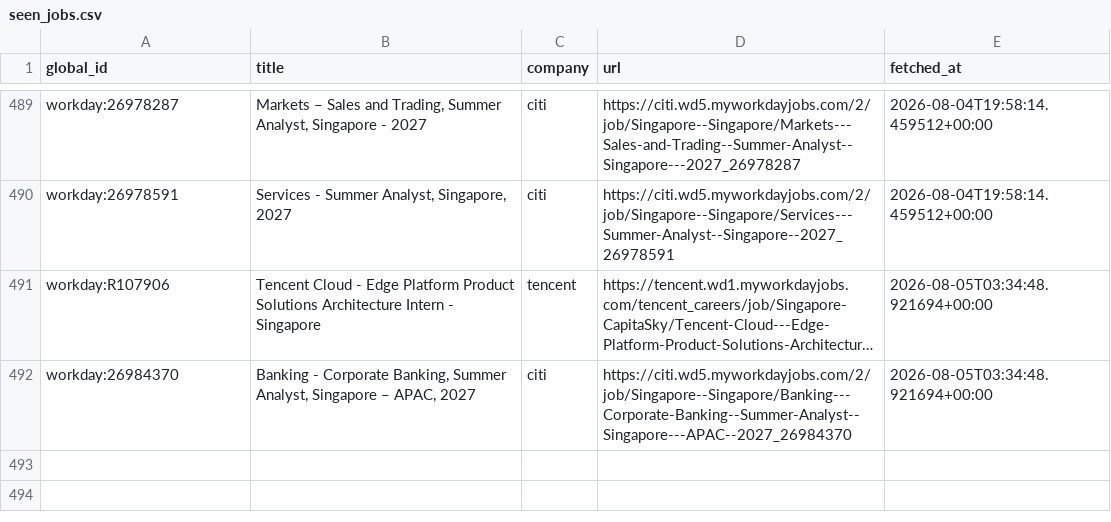
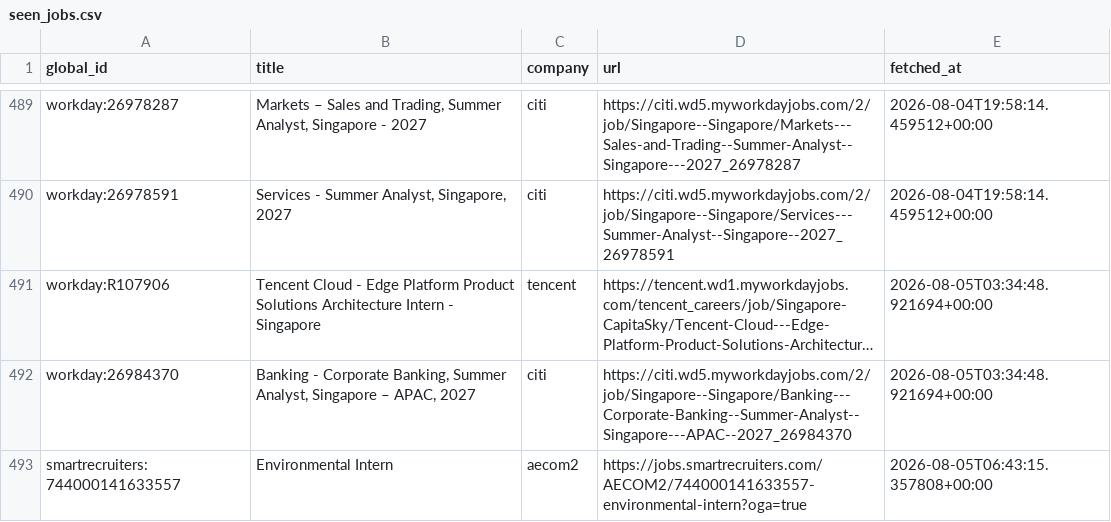
Before and after one commit to hrishikeshsathyian/mcqueen, a CSV file: data/seen_jobs.csv, drawn as a sheet; only a part is shown, gaps mark what is left out; long unchanged cells end in …; the diff names each change by its address in the sheet, - before the commit and + after, or states it on an @@ line.

```diff
--- a/data/seen_jobs.csv
+++ b/data/seen_jobs.csv
+row 493: smartrecruiters:744000141633557 | Environmental Intern | aecom2 | https://jobs.smartrecruiters.com/AECOM2/744000141633557-environmental-intern?oga=true | 2026-08-05T06:43:15.357808+00:00
```
